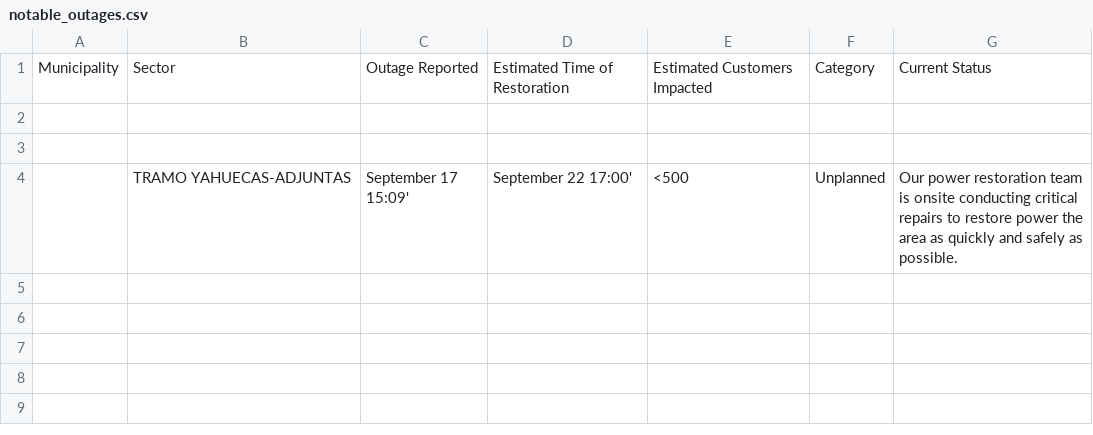
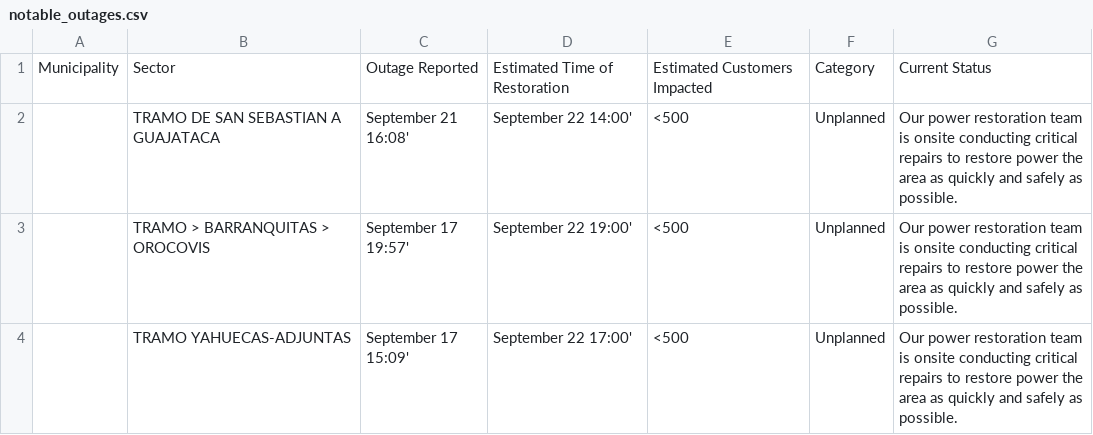
Before and after one commit to SuperSonicHub1/luma-energy-outages, a CSV file: notable_outages.csv, drawn as a sheet.

```diff
--- a/notable_outages.csv
+++ b/notable_outages.csv
@@ -1,4 +1,4 @@
 Municipality,Sector,Outage Reported,Estimated Time of Restoration,Estimated Customers Impacted,Category,Current Status
-,,,,,,
-,,,,,,
+,TRAMO DE SAN SEBASTIAN A GUAJATACA,September 21 16:08',September 22 14:00',<500,Unplanned,Our power restoration team is onsite conducting critical repairs to restore power the area as quickly and safely as possible.
+,TRAMO > BARRANQUITAS > OROCOVIS,September 17 19:57',September 22 19:00',<500,Unplanned,Our power restoration team is onsite conducting critical repairs to restore power the area as quickly and safely as possible.
 ,TRAMO YAHUECAS-ADJUNTAS  ,September 17 15:09',September 22 17:00',<500,Unplanned,Our power restoration team is onsite conducting critical repairs to restore power the area as quickly and safely as possible.
```
Also changed, not shown: 2 other files.
